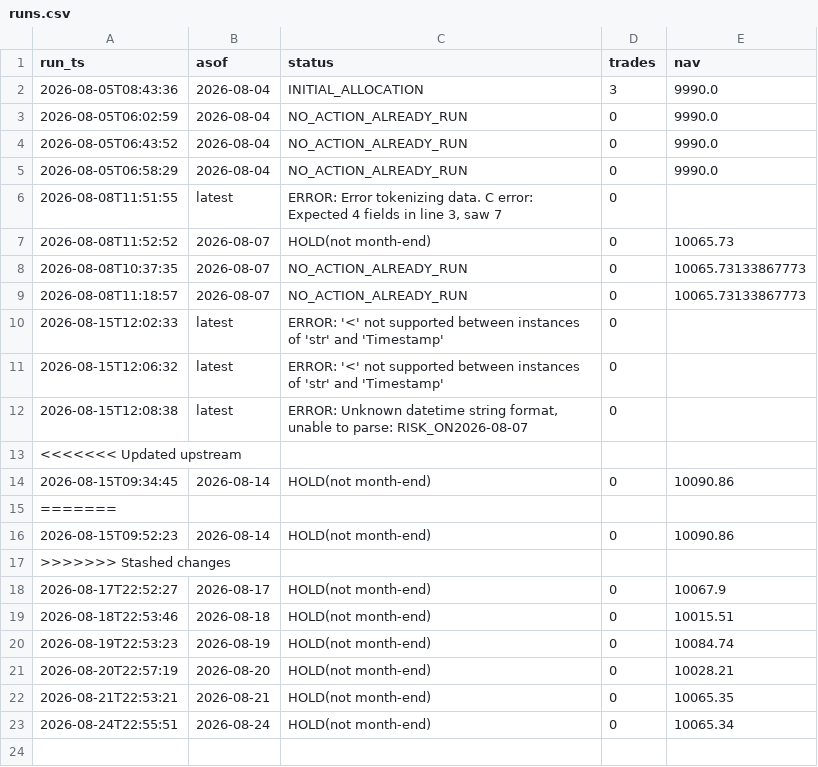
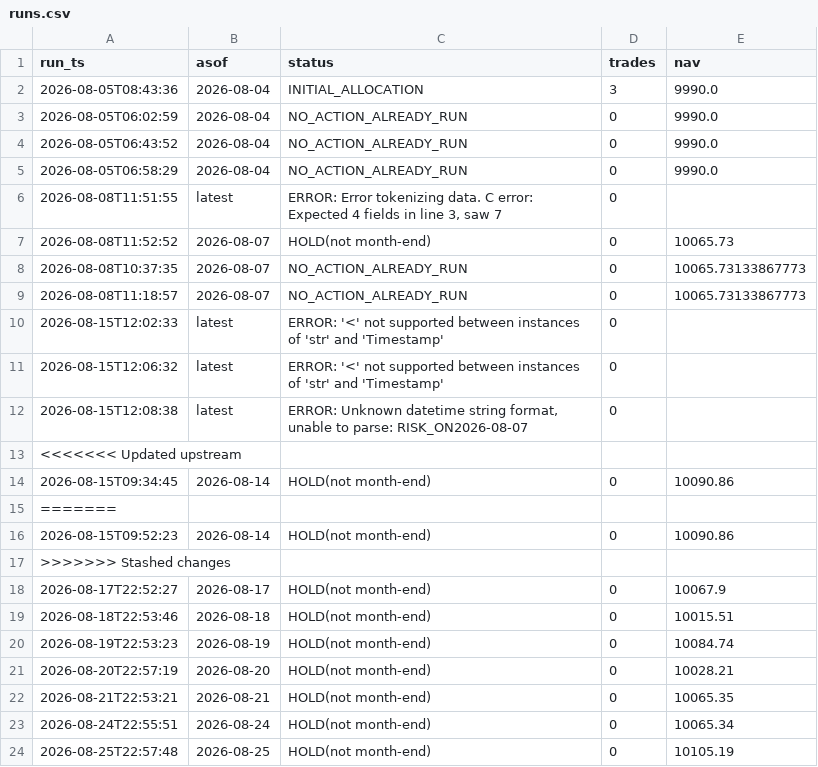
Before and after one commit to ybashancpa/quant-profit-forwad, a CSV file: forward/runs.csv, drawn as a sheet.

Commit message:
forward: 2026-08-25 run

```diff
--- a/forward/runs.csv
+++ b/forward/runs.csv
@@ -24 +24,2 @@ run_ts,asof,status,trades,nav
 2026-08-24T22:55:51,2026-08-24,HOLD(not month-end),0,10065.34
+2026-08-25T22:57:48,2026-08-25,HOLD(not month-end),0,10105.19
```
Also changed, not shown: forward/nav_history.csv, forward/signals.csv, 3 other files.
